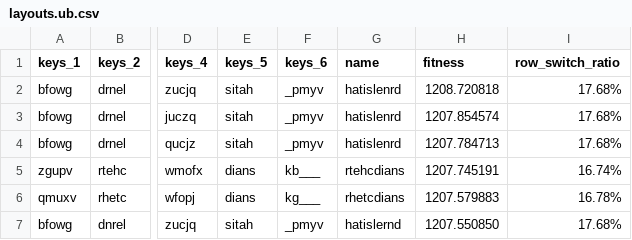
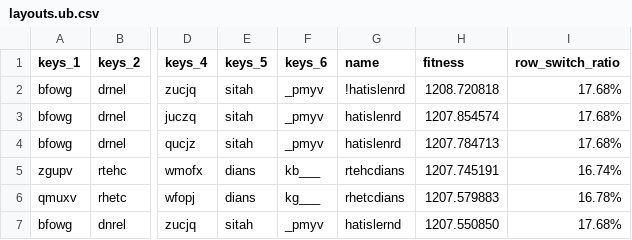
Before and after one commit to sgaliamov/keyvolve, a CSV file: data/layouts.ub.csv, drawn as a sheet; only a part is shown, gaps mark what is left out; the diff names each change by its address in the sheet, - before the commit and + after, or states it on an @@ line.

```diff
--- a/data/layouts.ub.csv
+++ b/data/layouts.ub.csv
-G2 (name): hatislenrd
+G2 (name): !hatislenrd
```
Also changed, not shown: 2 other files.
